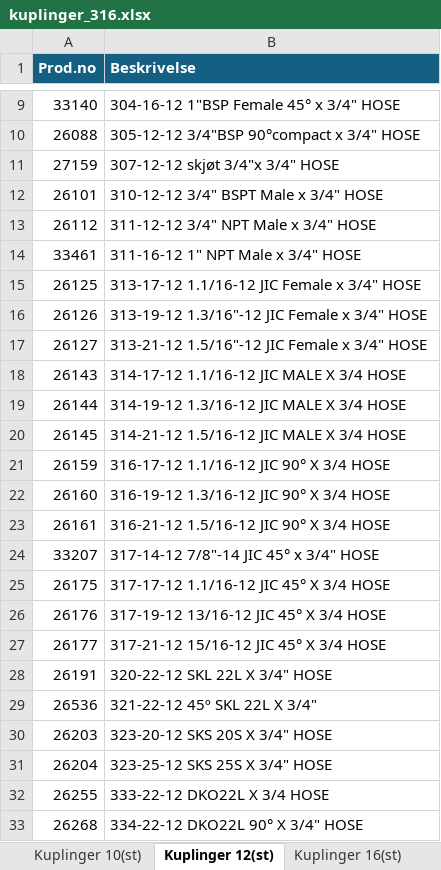
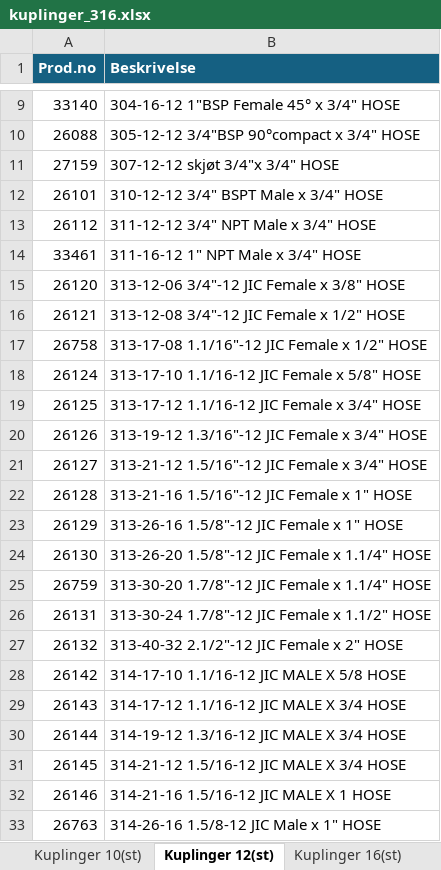
Before and after one commit to krafen/slangeprogram_v3, an Excel workbook: kuplinger_316.xlsx, sheet Kuplinger 12(st), drawn as a sheet; only a part is shown, gaps mark what is left out; the shorter side is filled out with more unchanged rows; values as stored, in another font and other column widths than the file's, no borders; table styles not drawn; the diff covers the shown part only; the diff names each change by its address in the sheet, - before the commit and + after, or states it on an @@ line.

```diff
--- a/kuplinger_316.xlsx (sheet Kuplinger 12(st))
+++ b/kuplinger_316.xlsx (sheet Kuplinger 12(st))
+row 15: 26120 | 313-12-06 3/4"-12 JIC Female x 3/8" HOSE
+row 16: 26121 | 313-12-08 3/4"-12 JIC Female x 1/2" HOSE
+row 17: 26758 | 313-17-08 1.1/16"-12 JIC Female x 1/2" HOSE
+row 18: 26124 | 313-17-10 1.1/16-12 JIC Female x 5/8" HOSE
+row 22: 26128 | 313-21-16 1.5/16"-12 JIC Female x 1" HOSE
+row 23: 26129 | 313-26-16 1.5/8"-12 JIC Female x 1" HOSE
+row 24: 26130 | 313-26-20 1.5/8"-12 JIC Female x 1.1/4" HOSE
+row 25: 26759 | 313-30-20 1.7/8"-12 JIC Female x 1.1/4" HOSE
+row 26: 26131 | 313-30-24 1.7/8"-12 JIC Female x 1.1/2" HOSE
+row 27: 26132 | 313-40-32 2.1/2"-12 JIC Female x 2" HOSE
+row 28: 26142 | 314-17-10 1.1/16-12 JIC MALE X 5/8 HOSE
+row 32: 26146 | 314-21-16 1.5/16-12 JIC MALE X 1 HOSE
+row 33: 26763 | 314-26-16 1.5/8-12 JIC Male x 1" HOSE
```
Also changed, not shown: 31 added rows elsewhere in this sheet, sheet Kuplinger 16(st), sheet Kuplinger 12(316), sheet Kuplinger 20(st), sheet Kuplinger 24(316), sheet Kuplinger 08(st), sheet Kuplinger 32(316), 5 more sheets.
